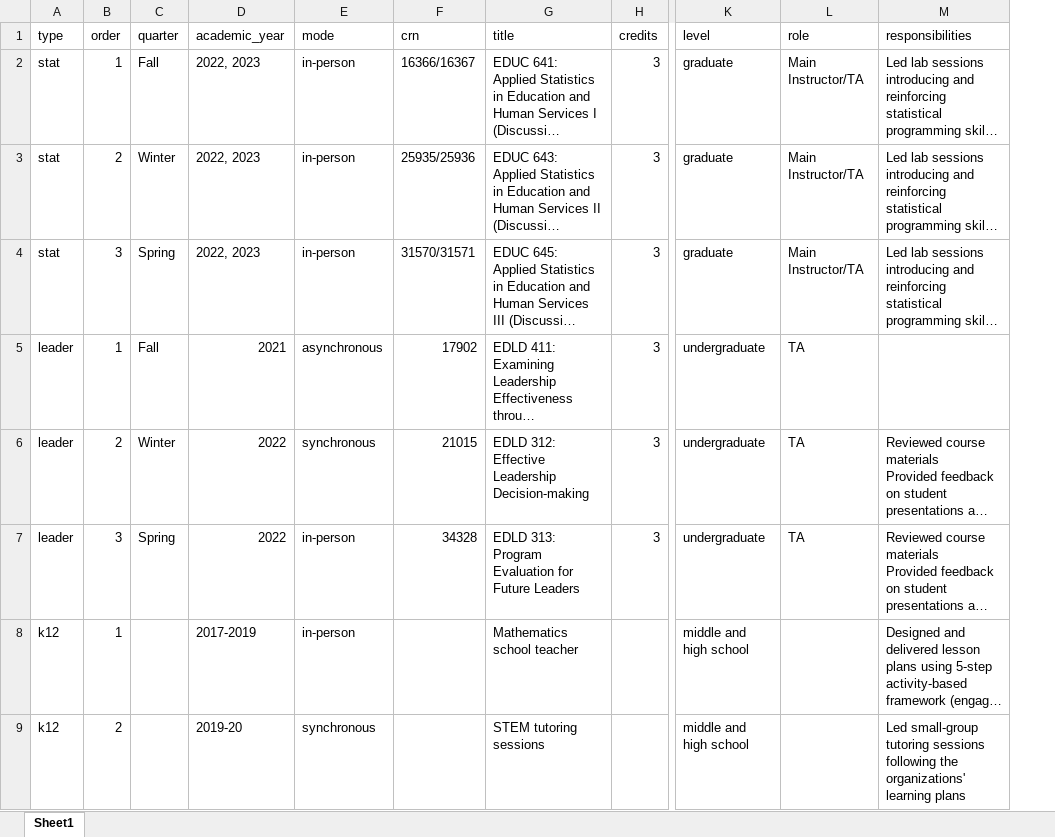
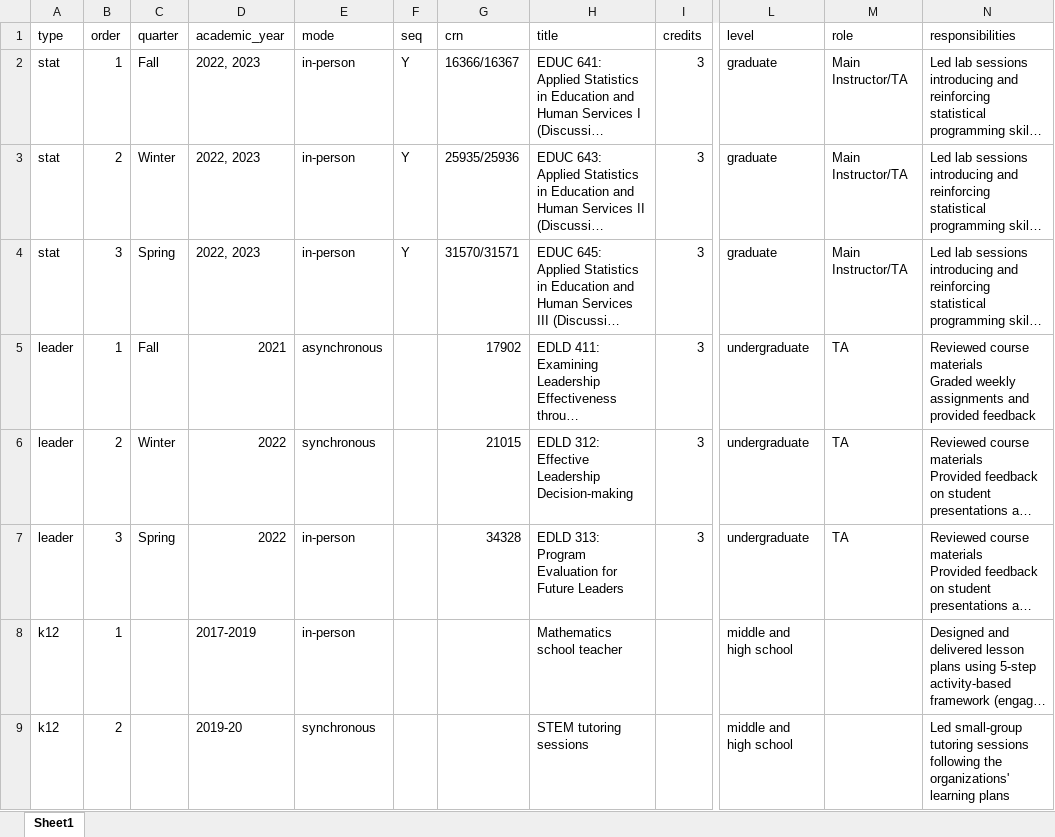
Before and after one commit to havishak/Curiosity-driven-data-projects, an Excel workbook: khurana_cv/data/courses_taught.xlsx, sheet Sheet1, drawn as a sheet; only a part is shown, gaps mark what is left out; long unchanged cells end in …; values as stored, in another font and other column widths than the file's, no borders; addresses are those after the commit; ↵ is a line break in a cell; the diff names each change by its address in the sheet, - before the commit and + after, or states it on an @@ line.

```diff
--- a/khurana_cv/data/courses_taught.xlsx (sheet Sheet1)
+++ b/khurana_cv/data/courses_taught.xlsx (sheet Sheet1)
+column F (seq), rows 2-4: all Y
-N5 (responsibilities): (empty)
+N5 (responsibilities): Reviewed course materials ↵ Graded weekly assignments and provided feedback
```
Also changed, not shown: khurana_cv/data/cv_entries.xlsx, khurana_cv/data/grants.xlsx, 17 other files.
